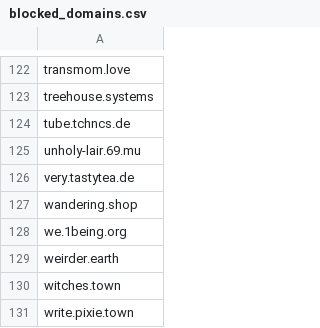
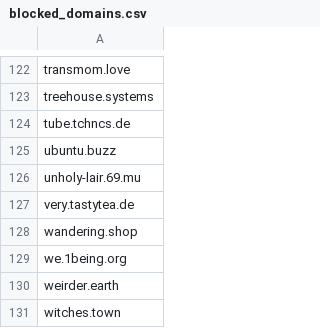
Before and after one commit to kromonos/userful_files, a CSV file: Mastodon blocks/blocked_domains.csv, drawn as a sheet; only a part is shown, gaps mark what is left out; the shorter side is filled out with more unchanged rows.

```diff
--- a/Mastodon blocks/blocked_domains.csv
+++ b/Mastodon blocks/blocked_domains.csv
@@ -124,2 +124,3 @@ treehouse.systems
 tube.tchncs.de
+ubuntu.buzz
 unholy-lair.69.mu
```
Also changed, not shown: Mastodon blocks/blocked_accounts.csv.
